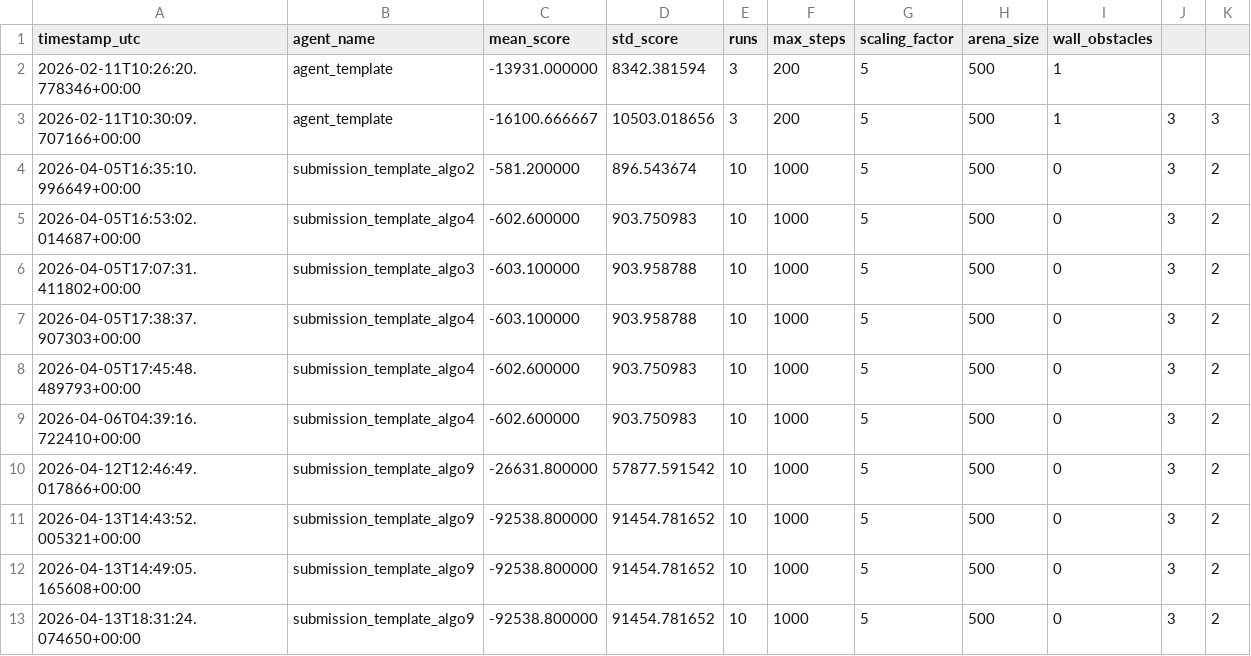
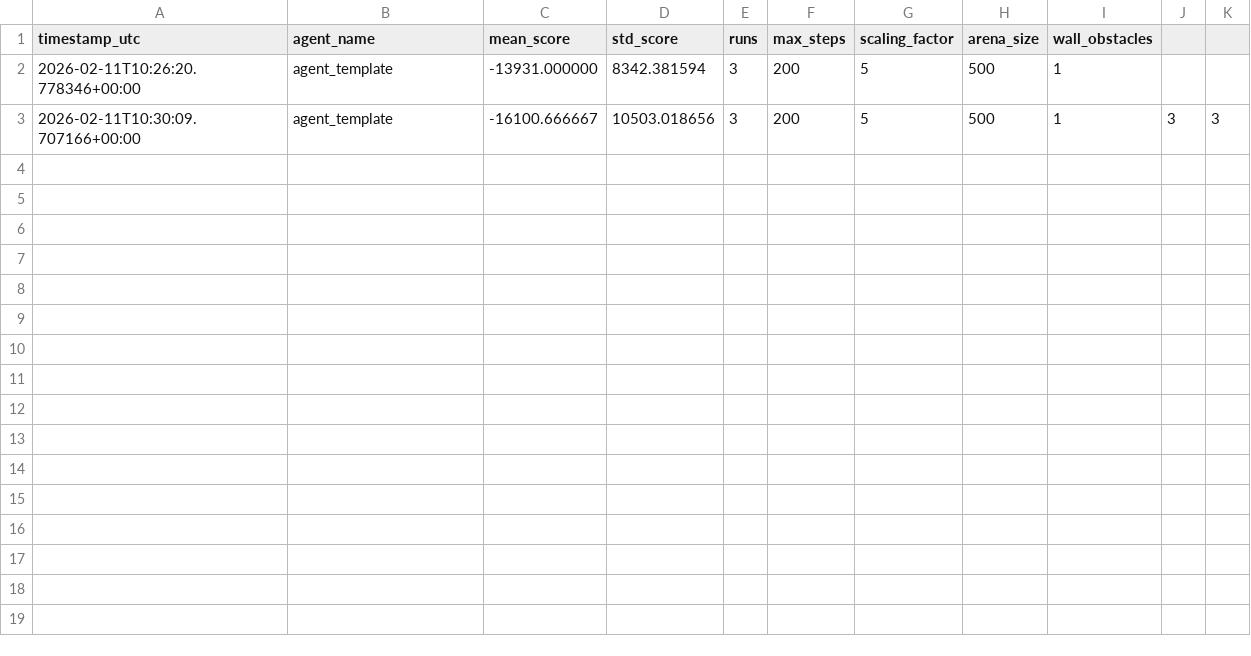
Before and after one commit to Pkaustubh99/CS780-Capstone, a CSV file: leaderboard.csv, drawn as a sheet; the diff names each change by its address in the sheet, - before the commit and + after, or states it on an @@ line.

```diff
--- a/leaderboard.csv
+++ b/leaderboard.csv
-row 4: 2026-04-05T16:35:10.996649+00:00 | submission_template_algo2 | -581.200000 | 896.543674 | 10 | 1000 | 5 | 500 | 0 | 3 | 2
-row 5: 2026-04-05T16:53:02.014687+00:00 | submission_template_algo4 | -602.600000 | 903.750983 | 10 | 1000 | 5 | 500 | 0 | 3 | 2
-row 6: 2026-04-05T17:07:31.411802+00:00 | submission_template_algo3 | -603.100000 | 903.958788 | 10 | 1000 | 5 | 500 | 0 | 3 | 2
-row 7: 2026-04-05T17:38:37.907303+00:00 | submission_template_algo4 | -603.100000 | 903.958788 | 10 | 1000 | 5 | 500 | 0 | 3 | 2
-row 8: 2026-04-05T17:45:48.489793+00:00 | submission_template_algo4 | -602.600000 | 903.750983 | 10 | 1000 | 5 | 500 | 0 | 3 | 2
-row 9: 2026-04-06T04:39:16.722410+00:00 | submission_template_algo4 | -602.600000 | 903.750983 | 10 | 1000 | 5 | 500 | 0 | 3 | 2
-row 10: 2026-04-12T12:46:49.017866+00:00 | submission_template_algo9 | -26631.800000 | 57877.591542 | 10 | 1000 | 5 | 500 | 0 | 3 | 2
-row 11: 2026-04-13T14:43:52.005321+00:00 | submission_template_algo9 | -92538.800000 | 91454.781652 | 10 | 1000 | 5 | 500 | 0 | 3 | 2
-row 12: 2026-04-13T14:49:05.165608+00:00 | submission_template_algo9 | -92538.800000 | 91454.781652 | 10 | 1000 | 5 | 500 | 0 | 3 | 2
-row 13: 2026-04-13T18:31:24.074650+00:00 | submission_template_algo9 | -92538.800000 | 91454.781652 | 10 | 1000 | 5 | 500 | 0 | 3 | 2
```
Also changed, not shown: 2 other files.
